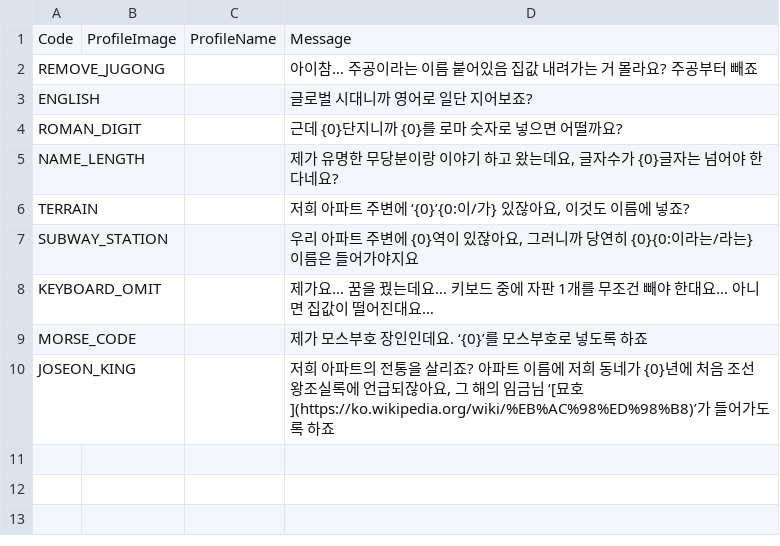
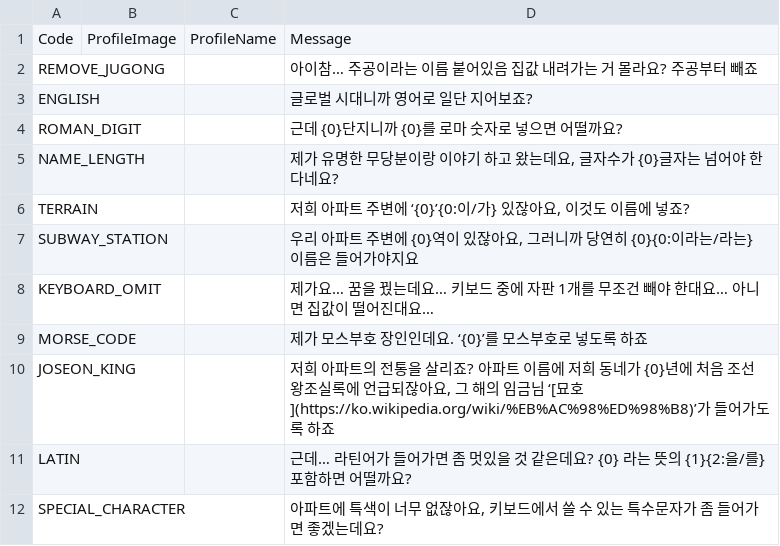
Before and after one commit to holenet/world-of-apartment, a CSV file: src/assets/Requirements.csv, drawn as a sheet; the diff names each change by its address in the sheet, - before the commit and + after, or states it on an @@ line.

```diff
--- a/src/assets/Requirements.csv
+++ b/src/assets/Requirements.csv
+row 11: LATIN |  |  | 근데… 라틴어가 들어가면 좀 멋있을 것 같은데요? {0} 라는 뜻의 {1}{2:을/를} 포함하면 어떨까요?
+row 12: SPECIAL_CHARACTER |  |  | 아파트에 특색이 너무 없잖아요, 키보드에서 쓸 수 있는 특수문자가 좀 들어가면 좋겠는데요?
```
Also changed, not shown: 4 other files.
